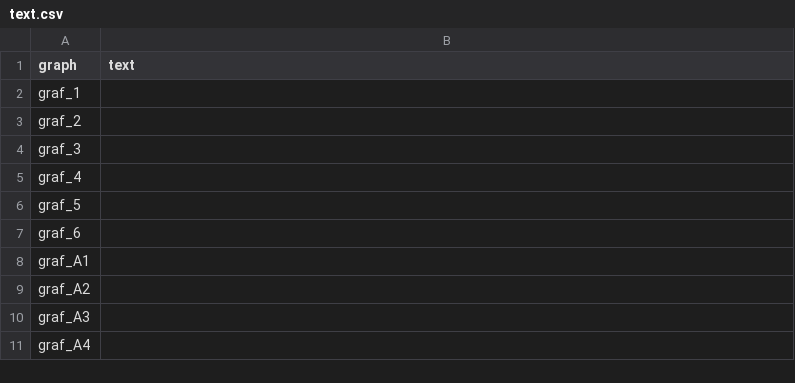
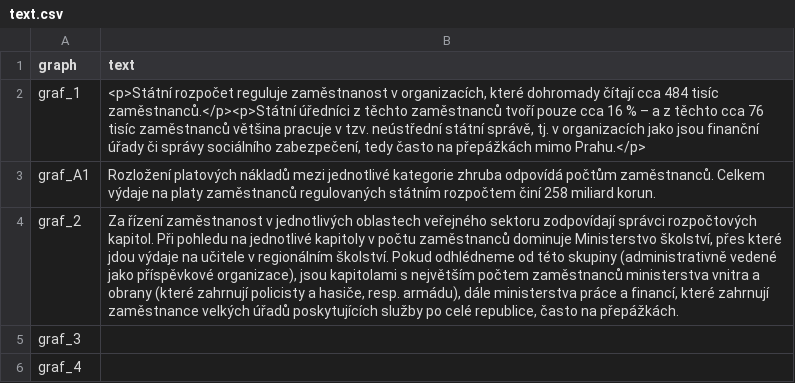
Before and after one commit to dan-bart/urednici_2021, a CSV file: text.csv, drawn as a sheet; only a part is shown; the shorter side is filled out with more unchanged rows; addresses are those after the commit; the diff names each change by its address in the sheet, - before the commit and + after, or states it on an @@ line.

Commit message:
text for first few graphs

```diff
--- a/text.csv
+++ b/text.csv
-B2 (text): (empty)
+B2 (text): <p>Státní rozpočet reguluje zaměstnanost v organizacích, které dohromady čítají cca 484 tisíc zaměstnanců.</p><p>Státní úředníci z těchto zaměstnanců tvoří pouze cca 16 % – a z těchto cca 76 tisíc zaměstnanců většina pracuje v tzv. neústřední státní správě, tj. v organizacích jako jsou finanční úřady či správy sociálního zabezpečení, tedy často na přepážkách mimo Prahu.</p>
+row 3: graf_A1 | Rozložení platových nákladů mezi jednotlivé kategorie zhruba odpovídá počtům zaměstnanců. Celkem výdaje na platy zaměstnanců regulovaných státním rozpočtem činí 258 miliard korun.
-B4 (text): (empty)
+B4 (text): Za řízení zaměstnanost v jednotlivých oblastech veřejného sektoru zodpovídají správci rozpočtových kapitol. Při pohledu na jednotlivé kapitoly v počtu zaměstnanců dominuje Ministerstvo školství, přes které jdou výdaje na učitele v regionálním školství. Pokud odhlédneme od této skupiny (administrativně vedené jako příspěvkové organizace), jsou kapitolami s největším počtem zaměstnanců ministerstva vnitra a obrany (které zahrnují policisty a hasiče, resp. armádu), dále ministerstva práce a financí, které zahrnují zaměstnance velkých úřadů poskytujících služby po celé republice, často na přepážkách.
```
